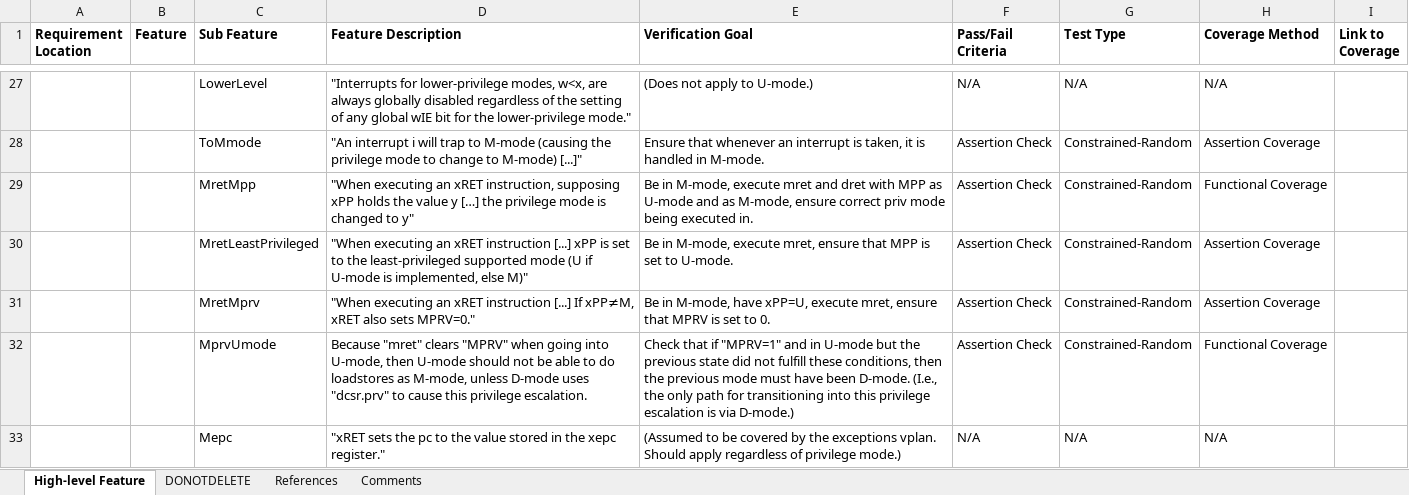
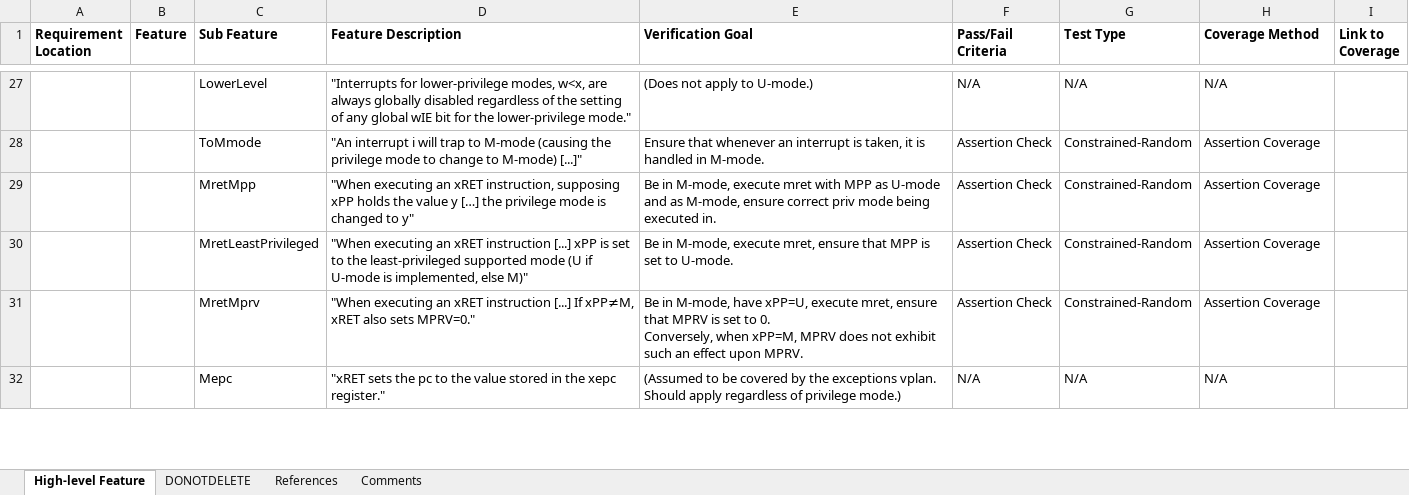
Before and after one commit to openhwgroup/cv32e40x-dv, an Excel workbook: docs/VerifPlans/Simulation/privileged_spec/CV32E40S_UserMode.xlsx, sheet High-level Feature, drawn as a sheet; only a part is shown, gaps mark what is left out; values as stored, in another font and other column widths than the file's, no borders; removed rows and columns are numbered as before the commit, all else as after; ↵ is a line break in a cell; the diff covers the shown part only; the diff names each change by its address in the sheet, - before the commit and + after, or states it on an @@ line.

Commit message:
update umode vplan with latest tweaks
Signed-off-by: Robin Pedersen <Robin.Pedersen@silabs.com>

```diff
--- a/docs/VerifPlans/Simulation/privileged_spec/CV32E40S_UserMode.xlsx (sheet High-level Feature)
+++ b/docs/VerifPlans/Simulation/privileged_spec/CV32E40S_UserMode.xlsx (sheet High-level Feature)
-E29 (Verification Goal): …execute mret and dret with MPP…
+E29 (Verification Goal): …execute mret with MPP…
-H29 (Coverage Method): Functional Coverage
+H29 (Coverage Method): Assertion Coverage
-E31 (Verification Goal): …to 0.
+E31 (Verification Goal): …to 0. ↵ Conversely, when xPP=M, MPRV does not exhibit such an effect upon MPRV.
-row 32:  |  | MprvUmode | Because "mret" clears "MPRV" when going into U-mode, then U-mode should not be able to do loadstores as M-mode, unless D-mode uses "dcsr.prv" to cause this privilege escalation. | Check that if "MPRV=1" and in U-mode but the previous state did not fulfill these conditions, then the previous mode must have been D-mode. (I.e., the only path for transitioning into this privilege escalation is via D-mode.) | Assertion Check | Constrained-Random | Functional Coverage
```
Also changed, not shown: 2 added rows, 1 removed row and 46 edited cells elsewhere in this sheet.
